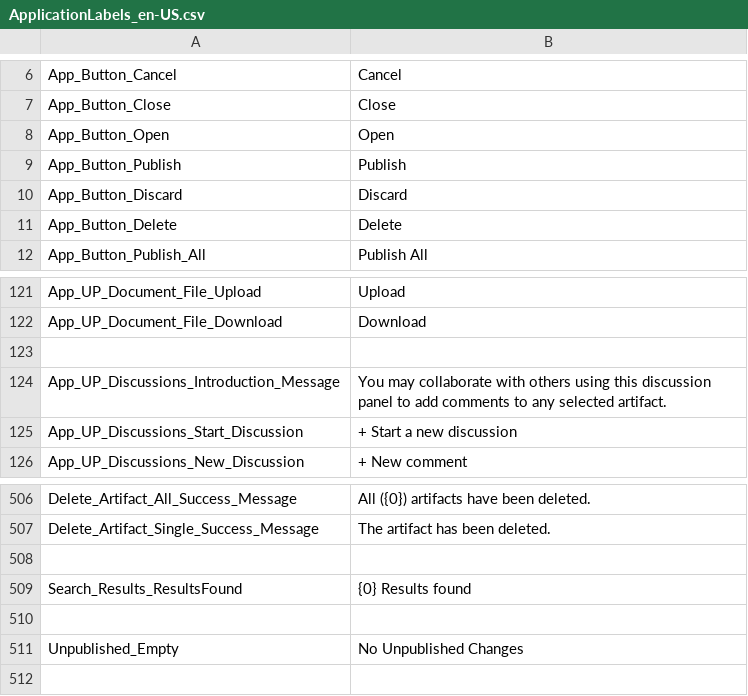
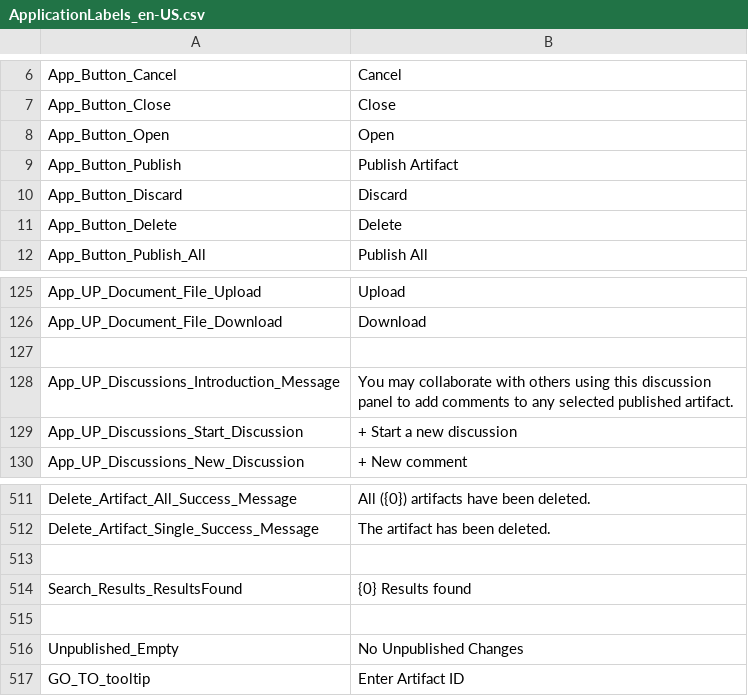
Before and after one commit to ogolikhin/blueprint, a CSV file: svc/db/AdminStorage/Data/ApplicationLabels_en-US.csv, drawn as a sheet; only a part is shown, gaps mark what is left out; the diff covers the shown part only.

```diff
--- a/svc/db/AdminStorage/Data/ApplicationLabels_en-US.csv
+++ b/svc/db/AdminStorage/Data/ApplicationLabels_en-US.csv
@@ -8,3 +8,3 @@ App_Button_Close,"Close"
 App_Button_Open,"Open"
-App_Button_Publish,"Publish"
+App_Button_Publish,"Publish Artifact"
 App_Button_Discard,"Discard"
@@ -123,3 +127,3 @@ App_UP_Document_File_Download, "Download"
 
-App_UP_Discussions_Introduction_Message,"You may collaborate with others using this discussion panel to add comments to any selected artifact."
+App_UP_Discussions_Introduction_Message,"You may collaborate with others using this discussion panel to add comments to any selected published artifact."
 App_UP_Discussions_Start_Discussion,"+ Start a new discussion"
@@ -511 +516,2 @@ Search_Results_ResultsFound, "{0} Results found"
 Unpublished_Empty, "No Unpublished Changes"
+GO_TO_tooltip, "Enter Artifact ID"
```
Also changed, not shown: 5 added rows and 6 edited cells elsewhere in this file, 21 other files.
